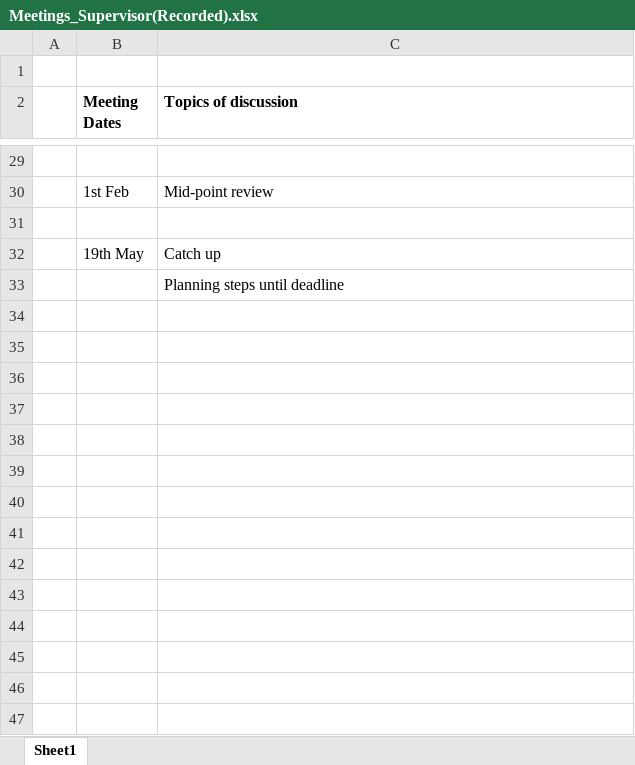
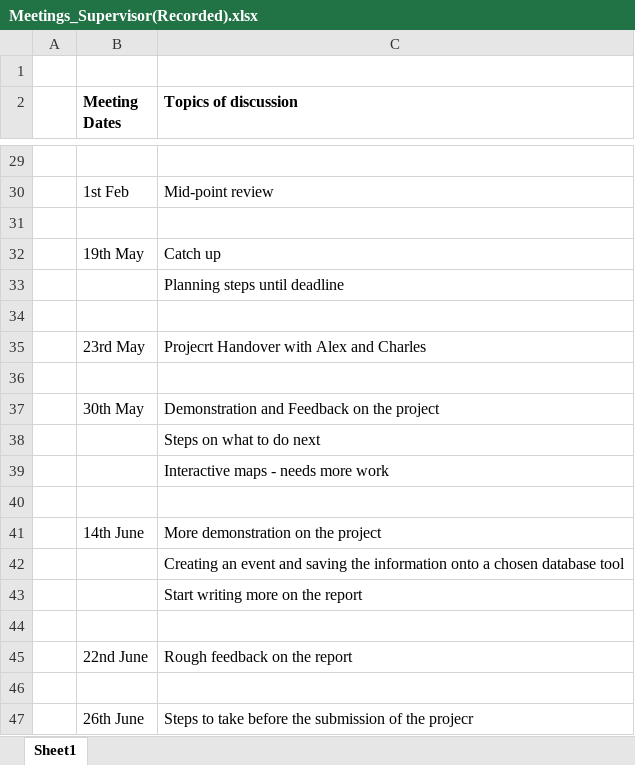
Before and after one commit to mseahra/PlayConnect, an Excel workbook: Meetings_Supervisor(Recorded).xlsx, sheet Sheet1, drawn as a sheet; only a part is shown, gaps mark what is left out; values as stored, in another font and other column widths than the file's, no borders; the diff names each change by its address in the sheet, - before the commit and + after, or states it on an @@ line.

```diff
--- a/Meetings_Supervisor(Recorded).xlsx (sheet Sheet1)
+++ b/Meetings_Supervisor(Recorded).xlsx (sheet Sheet1)
+row 34: (empty)
+row 35:  | 23rd May | Projecrt Handover with Alex and Charles
+row 36: (empty)
+row 37:  | 30th May | Demonstration and Feedback on the project
+row 38:  |  | Steps on what to do next
+row 39:  |  | Interactive maps - needs more work
+row 40: (empty)
+row 41:  | 14th June | More demonstration on the project
+row 42:  |  | Creating an event and saving the information onto a chosen database tool
+row 43:  |  | Start writing more on the report
+row 44: (empty)
+row 45:  | 22nd June | Rough feedback on the report
+row 46: (empty)
+row 47:  | 26th June | Steps to take before the submission of the projecr
```
Also changed, not shown: 7 other files.
